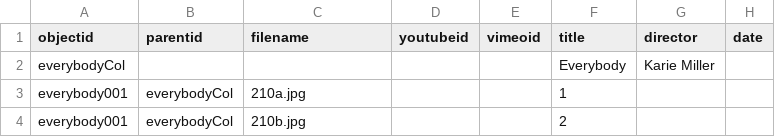
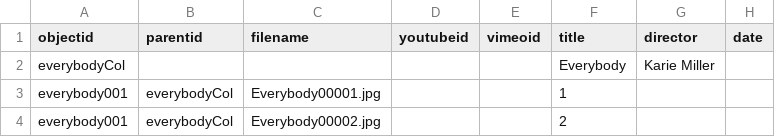
Before and after one commit to chloe238/TDPS-Archive-CBTEST, a CSV file: _data/test-collection-everybody.csv, drawn as a sheet; only a part is shown; the diff names each change by its address in the sheet, - before the commit and + after, or states it on an @@ line.

Commit message:
Update test-collection-everybody.csv

```diff
--- a/_data/test-collection-everybody.csv
+++ b/_data/test-collection-everybody.csv
-C3 (filename): 210a.jpg
+C3 (filename): Everybody00001.jpg
-C4 (filename): 210b.jpg
+C4 (filename): Everybody00002.jpg
```
